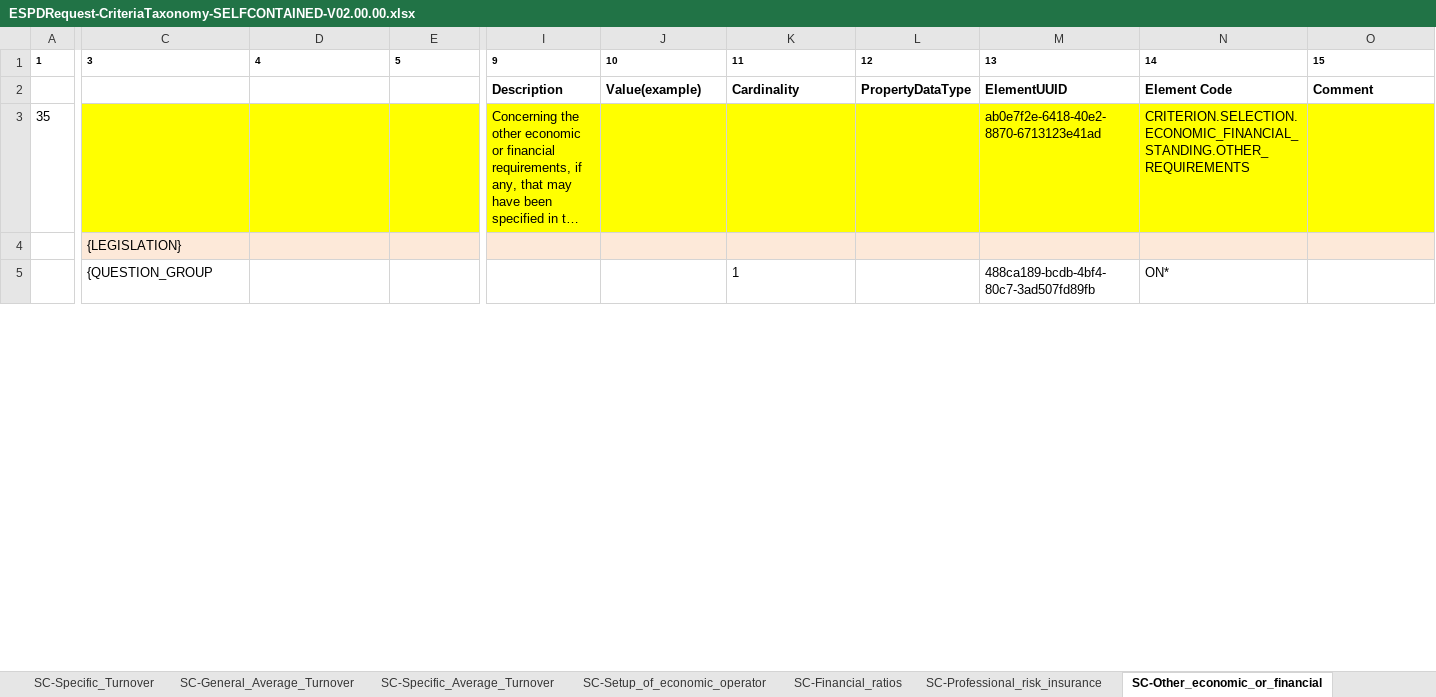
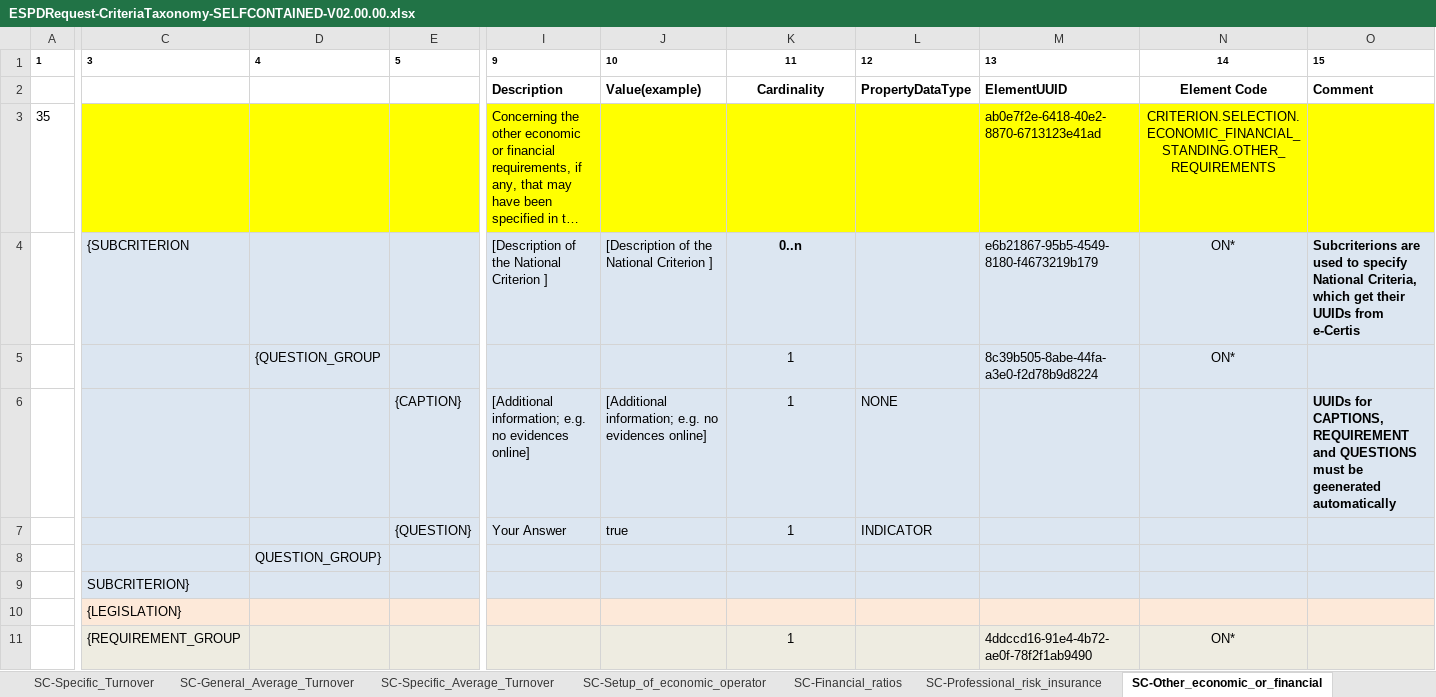
Before and after one commit to OP-TED/ESPD-EDM, an Excel workbook: docs/src/main/asciidoc/dist/cl/xlsx/ESPDRequest-CriteriaTaxonomy-SELFCONTAINED-V02.00.00.xlsx, sheet SC-Other_economic_or_financial, drawn as a sheet; only a part is shown, gaps mark what is left out; long unchanged cells end in …; values as stored, in another font and other column widths than the file's, no borders; addresses are those after the commit; rows hold the shown columns only; the diff covers the shown part only; the diff names each change by its address in the sheet, - before the commit and + after, or states it on an @@ line.

Commit message:
20170810T2213 - Other Economic and finanacial requirements

```diff
--- a/docs/src/main/asciidoc/dist/cl/xlsx/ESPDRequest-CriteriaTaxonomy-SELFCONTAINED-V02.00.00.xlsx (sheet SC-Other_economic_or_financial)
+++ b/docs/src/main/asciidoc/dist/cl/xlsx/ESPDRequest-CriteriaTaxonomy-SELFCONTAINED-V02.00.00.xlsx (sheet SC-Other_economic_or_financial)
-K1:K2 alignment: left
+K1:K2 alignment: center
-N1:N3 alignment: left
+N1:N3 alignment: center
+row 4:  | {SUBCRITERION |  |  | [Description of the National Criterion ] | [Description of the National Criterion ] | 0..n |  | e6b21867-95b5-4549-8180-f4673219b179 | ON* | Subcriterions are used to specify National Criteria, which get their UUIDs from e-Certis
+row 5:  |  | {QUESTION_GROUP |  |  |  | 1 |  | 8c39b505-8abe-44fa-a3e0-f2d78b9d8224 | ON*
+row 6:  |  |  | {CAPTION} | [Additional information; e.g. no evidences online] | [Additional information; e.g. no evidences online] | 1 | NONE |  |  | UUIDs for CAPTIONS, REQUIREMENT and QUESTIONS must be geenerated automatically
+row 7:  |  |  | {QUESTION} | Your Answer | true | 1 | INDICATOR
+row 8:  |  | QUESTION_GROUP}
+row 9:  | SUBCRITERION}
-C11: {QUESTION_GROUP
+C11: {REQUIREMENT_GROUP
-C11:O11 fill: none
+C11:O11 fill: #EEECE1
-K11 alignment: left
+K11 alignment: center
-M11: 488ca189-bcdb-4bf4-80c7-3ad507fd89fb
+M11: 4ddccd16-91e4-4b72-ae0f-78f2f1ab9490
-N11 alignment: left
+N11 alignment: center
```
Also changed, not shown: 22 added rows, 1 removed row, 1 edited cell and cell formats elsewhere in this sheet, sheet SC-Professional_risk_insurance, docs/src/main/asciidoc/dist/cl/xlsx/ESPD-CodeLists-V02.00.00.xlsx, docs/src/main/asciidoc/dist/cl/xlsx/ESPDRequest-CriteriaTaxonomy-REGULATED-V02.00.00.xlsx, 47 other files.
